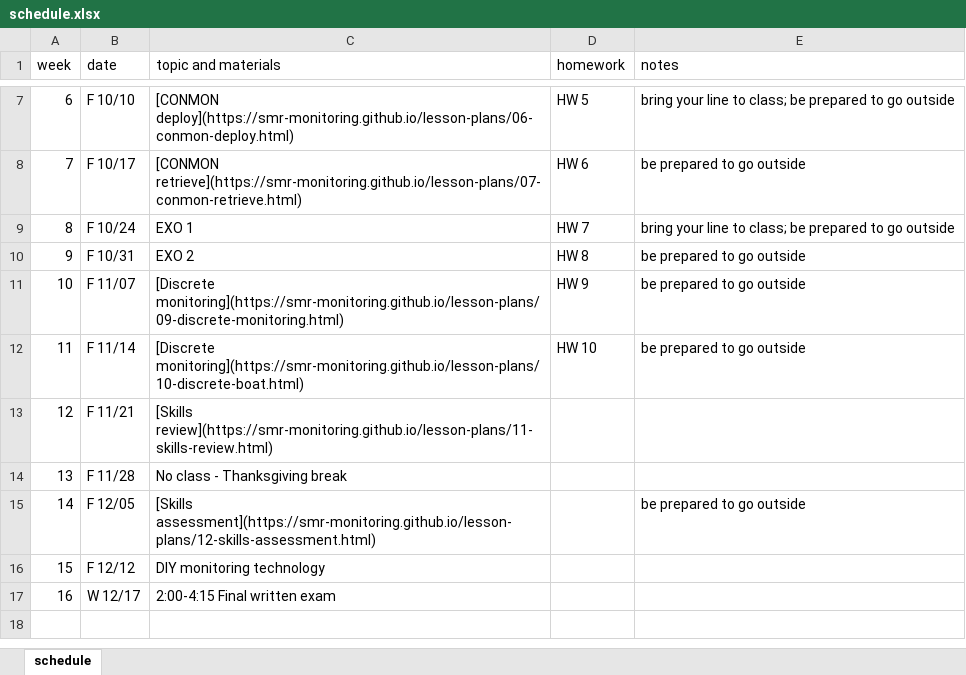
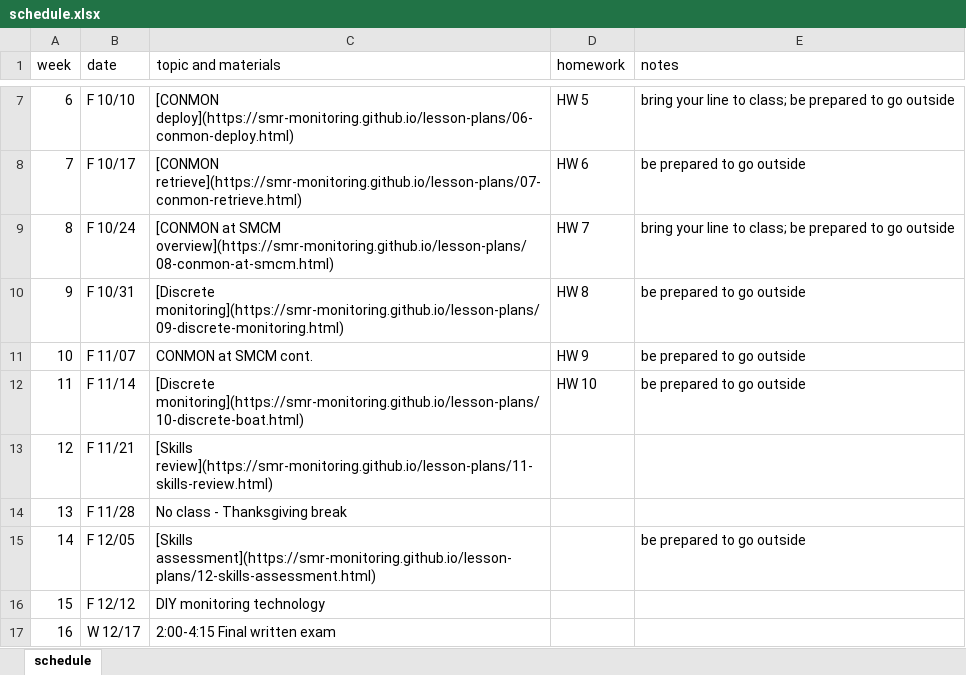
Before and after one commit to smr-monitoring/MRNE395-2025FA, an Excel workbook: schedule.xlsx, sheet schedule, drawn as a sheet; only a part is shown, gaps mark what is left out; values as stored, in another font and other column widths than the file's, no borders; the diff names each change by its address in the sheet, - before the commit and + after, or states it on an @@ line.

Commit message:
update schedule

```diff
--- a/schedule.xlsx (sheet schedule)
+++ b/schedule.xlsx (sheet schedule)
-C9 (topic and materials): EXO 1
+C9 (topic and materials): [CONMON at SMCM overview](https://smr-monitoring.github.io/lesson-plans/08-conmon-at-smcm.html)
-C10 (topic and materials): EXO 2
+C10 (topic and materials): [Discrete monitoring](https://smr-monitoring.github.io/lesson-plans/09-discrete-monitoring.html)
-C11 (topic and materials): [Discrete monitoring](https://smr-monitoring.github.io/lesson-plans/09-discrete-monitoring.html)
+C11 (topic and materials): CONMON at SMCM cont.
```
Also changed, not shown: 3 other files.
